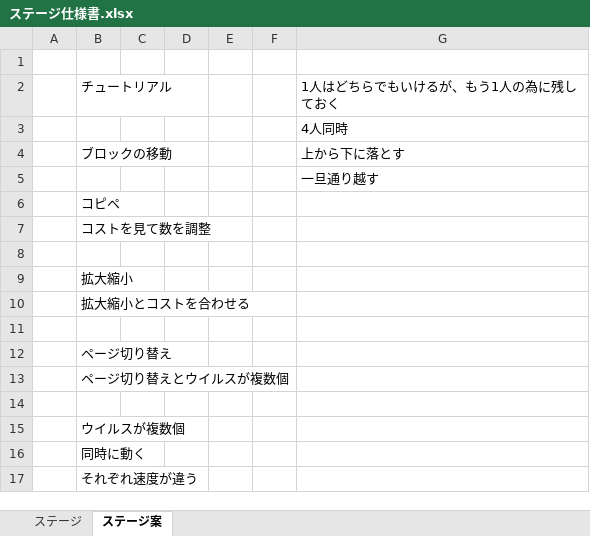
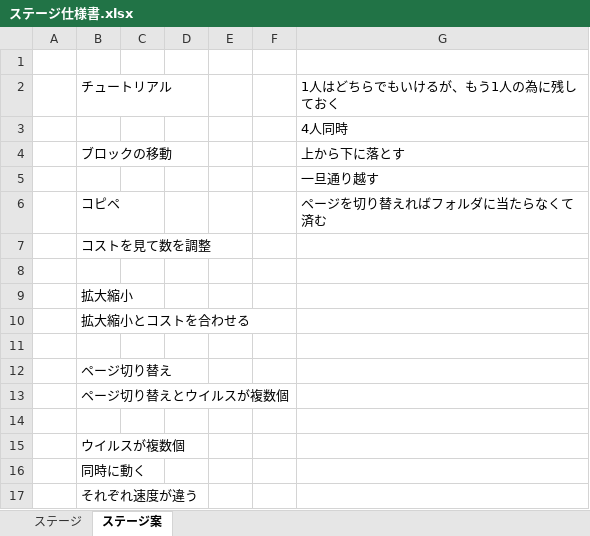
Before and after one commit to satoAFP/JapanGameContest, an Excel workbook: JapanGameContest2023/ステージ仕様書.xlsx, sheet ステージ案, drawn as a sheet; values as stored, in another font and other column widths than the file's, no borders; the diff names each change by its address in the sheet, - before the commit and + after, or states it on an @@ line.

```diff
--- a/JapanGameContest2023/ステージ仕様書.xlsx (sheet ステージ案)
+++ b/JapanGameContest2023/ステージ仕様書.xlsx (sheet ステージ案)
-G6: (empty)
+G6: ページを切り替えればフォルダに当たらなくて済む
```
Also changed, not shown: 9 other files.
